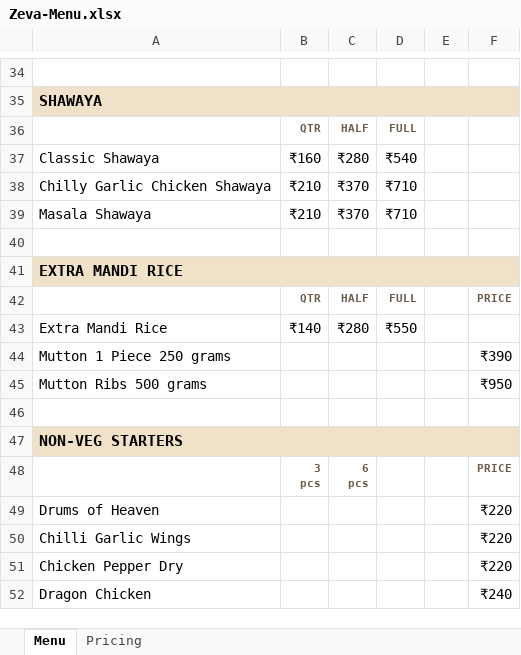
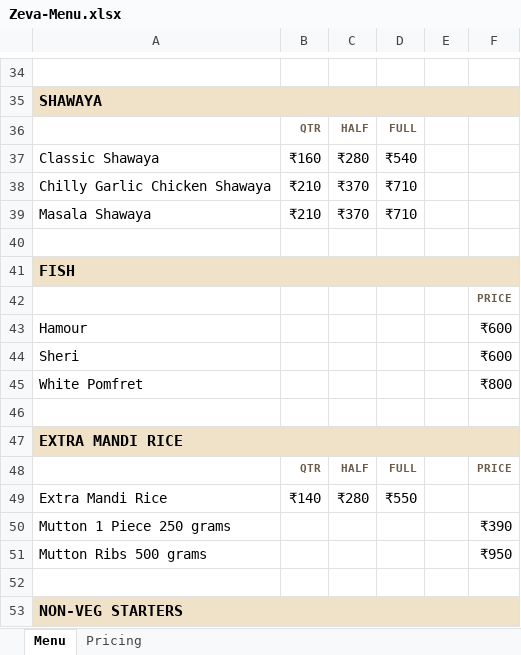
Before and after one commit to afraznainar/zeva-official, an Excel workbook: Zeva-Menu.xlsx, sheet Menu, drawn as a sheet; only a part is shown, gaps mark what is left out; the shorter side is filled out with more unchanged rows; values as stored, in another font and other column widths than the file's, no borders; the diff names each change by its address in the sheet, - before the commit and + after, or states it on an @@ line.

Commit message:
Add a Fish section with Hamour, Sheri and White Pomfret
Fish was only reachable through the seasonal tandoor row and the
full-mandi, so it gets its own section after Shawaya at 600, 600 and 800.
The menu structured data, the workbook and the assistant's price facts
were updated to match.

```diff
--- a/Zeva-Menu.xlsx (sheet Menu)
+++ b/Zeva-Menu.xlsx (sheet Menu)
+row 41: FISH
+row 42:  |  |  |  |  | PRICE
+row 43: Hamour |  |  |  |  | ₹600
+row 44: Sheri |  |  |  |  | ₹600
+row 45: White Pomfret |  |  |  |  | ₹800
+row 46: (empty)
```
Also changed, not shown: sheet Pricing, 3 other files.
